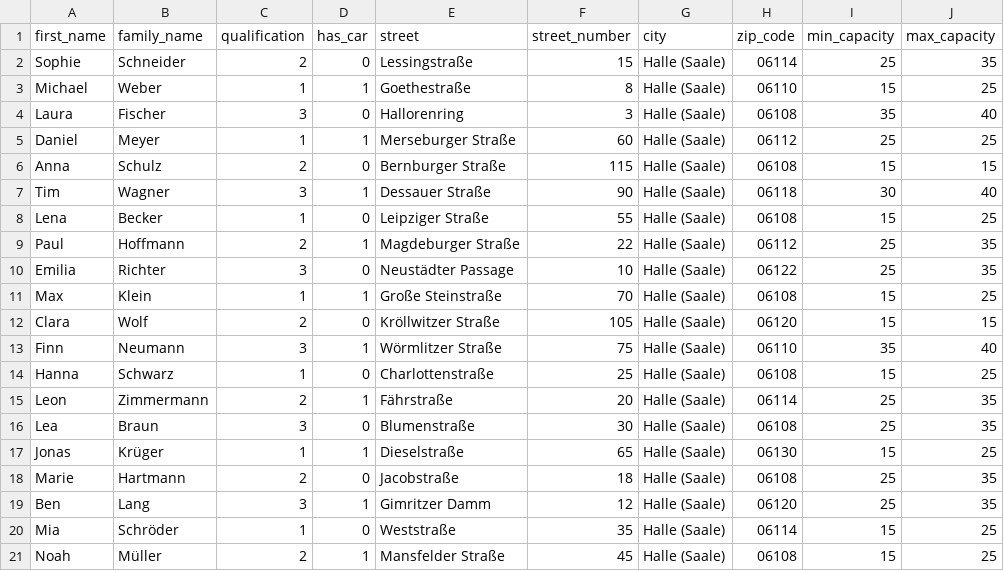
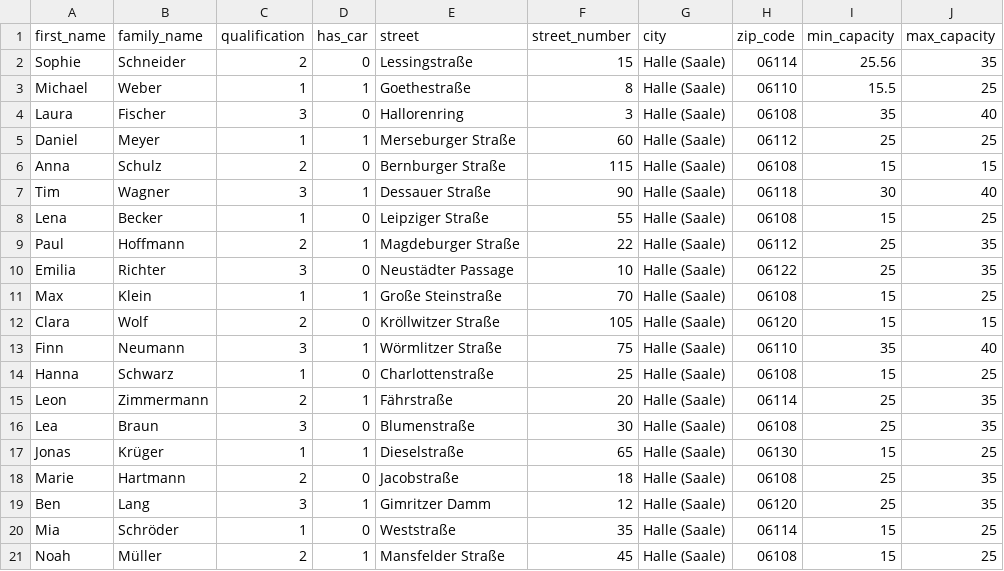
Before and after one commit to ozhadykov/cara, a CSV file: dev_data/assistants.csv, drawn as a sheet.

```diff
--- a/dev_data/assistants.csv
+++ b/dev_data/assistants.csv
@@ -1,4 +1,4 @@
 first_name,family_name,qualification,has_car,street,street_number,city,zip_code,min_capacity,max_capacity
-Sophie,Schneider,2,0,Lessingstraße,15,"Halle (Saale)",06114,25,35
-Michael,Weber,1,1,Goethestraße,8,"Halle (Saale)",06110,15,25
+Sophie,Schneider,2,0,Lessingstraße,15,"Halle (Saale)",06114,"25.56",35
+Michael,Weber,1,1,Goethestraße,8,"Halle (Saale)",06110,"15.5",25
 Laura,Fischer,3,0,Hallorenring,3,"Halle (Saale)",06108,35,40
```
Also changed, not shown: dev_data/children.csv, 12 other files.
